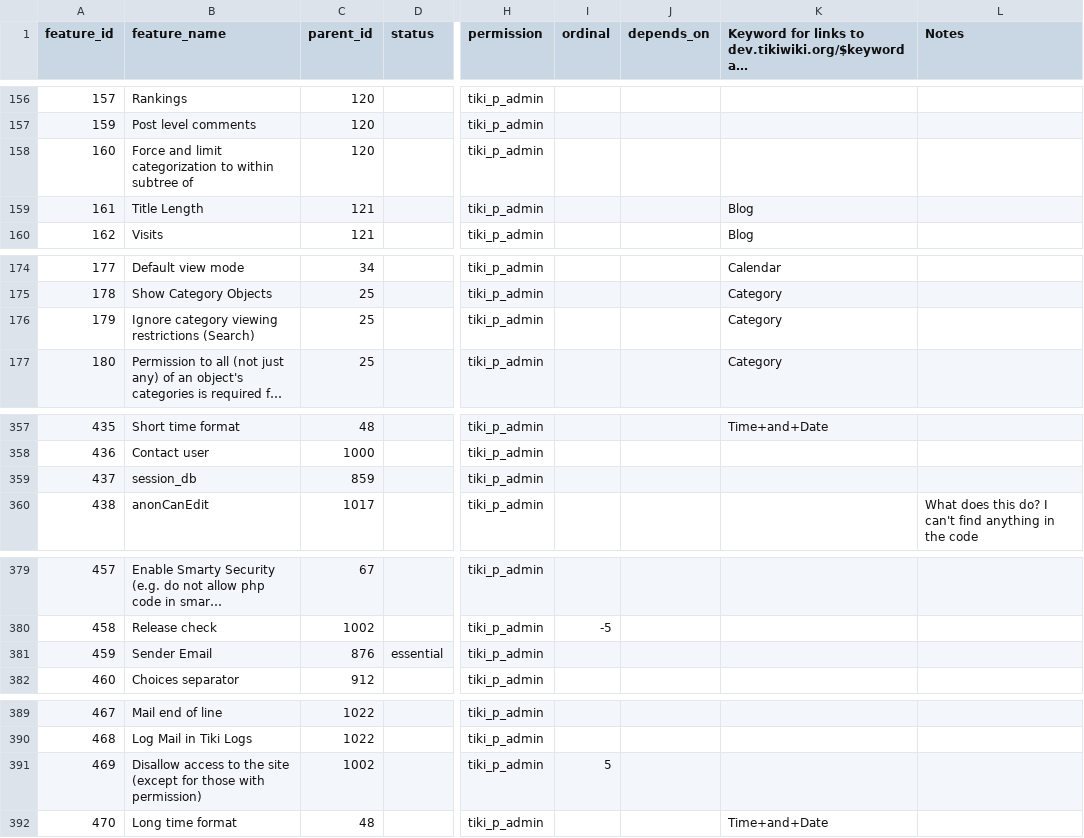
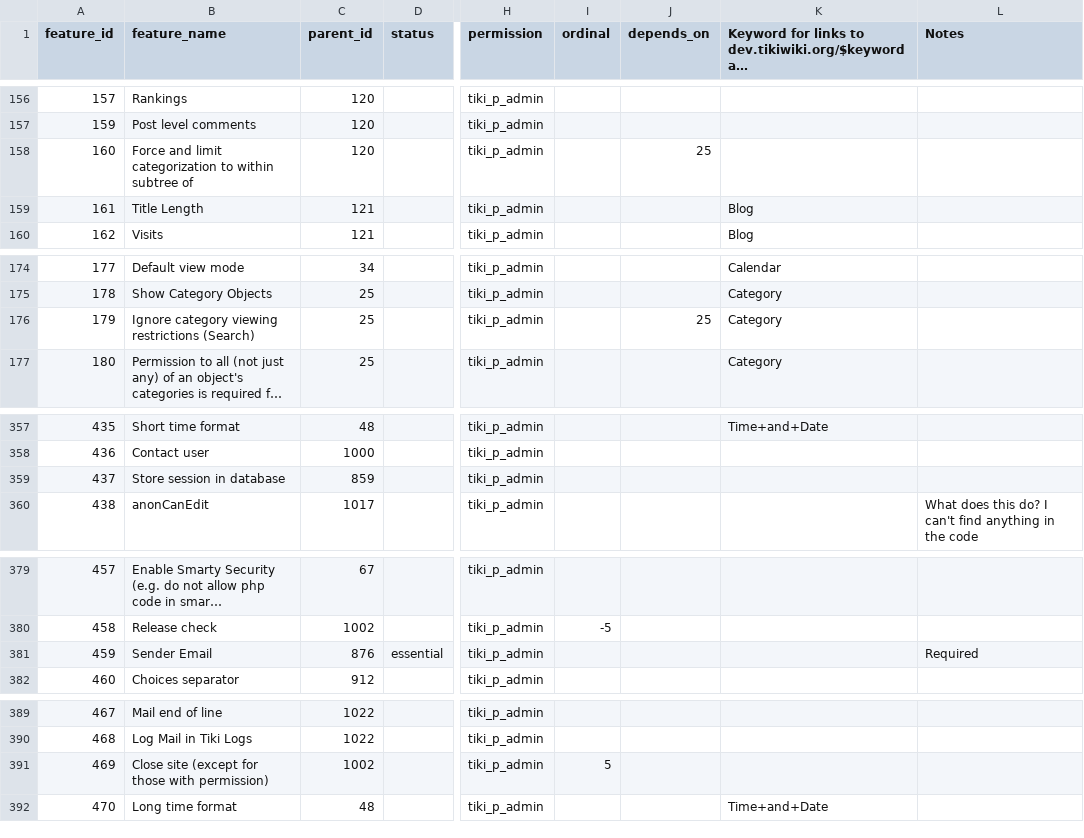
Before and after one commit to meta-net-ar/tiki, a CSV file: db/features.csv, drawn as a sheet; only a part is shown, gaps mark what is left out; long unchanged cells end in …; the diff covers the shown part only; the diff names each change by its address in the sheet, - before the commit and + after, or states it on an @@ line.

Commit message:
updated the "depends_on" for many items to reflect true dependencies.

```diff
--- a/db/features.csv
+++ b/db/features.csv
-J158 (depends_on): (empty)
+J158 (depends_on): 25
-J176 (depends_on): (empty)
+J176 (depends_on): 25
-B359 (feature_name): session_db
+B359 (feature_name): Store session in database
-L381 (Notes): (empty)
+L381 (Notes): Required
-B391 (feature_name): Disallow access to the site (except…
+B391 (feature_name): Close site (except…
```
Also changed, not shown: 29 edited cells elsewhere in this file.
